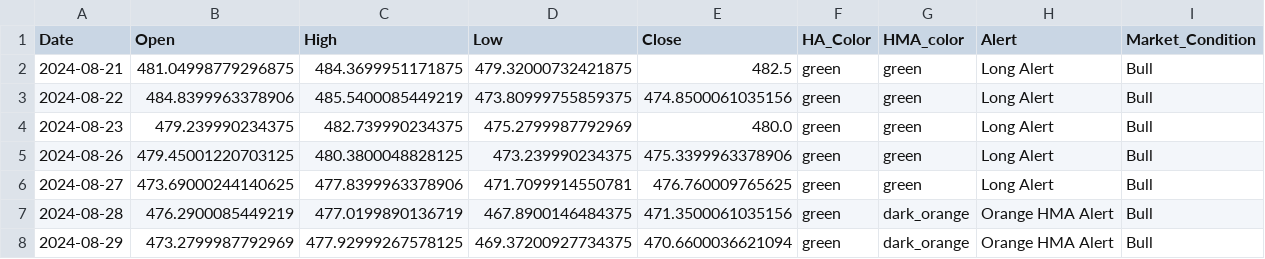
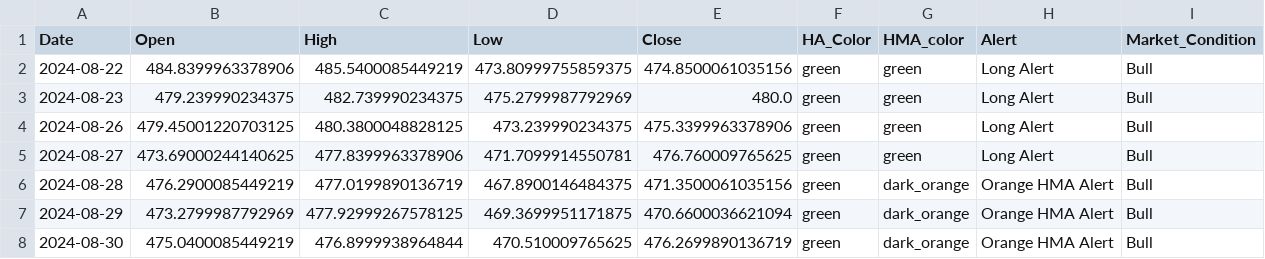
Before and after one commit to rbnyng/trend_alert_HA, a CSV file: last_seven_days.csv, drawn as a sheet.

```diff
--- a/last_seven_days.csv
+++ b/last_seven_days.csv
@@ -1,3 +1,2 @@
 Date,Open,High,Low,Close,HA_Color,HMA_color,Alert,Market_Condition
-2024-08-21,481.04998779296875,484.3699951171875,479.32000732421875,482.5,green,green,Long Alert,Bull
 2024-08-22,484.8399963378906,485.5400085449219,473.80999755859375,474.8500061035156,green,green,Long Alert,Bull
@@ -7,2 +6,3 @@ Date,Open,High,Low,Close,HA_Color,HMA_color,Alert,Market_Condition
 2024-08-28,476.2900085449219,477.0199890136719,467.8900146484375,471.3500061035156,green,dark_orange,Orange HMA Alert,Bull
-2024-08-29,473.2799987792969,477.92999267578125,469.37200927734375,470.6600036621094,green,dark_orange,Orange HMA Alert,Bull
+2024-08-29,473.2799987792969,477.92999267578125,469.3699951171875,470.6600036621094,green,dark_orange,Orange HMA Alert,Bull
+2024-08-30,475.0400085449219,476.8999938964844,470.510009765625,476.2699890136719,green,dark_orange,Orange HMA Alert,Bull
```
